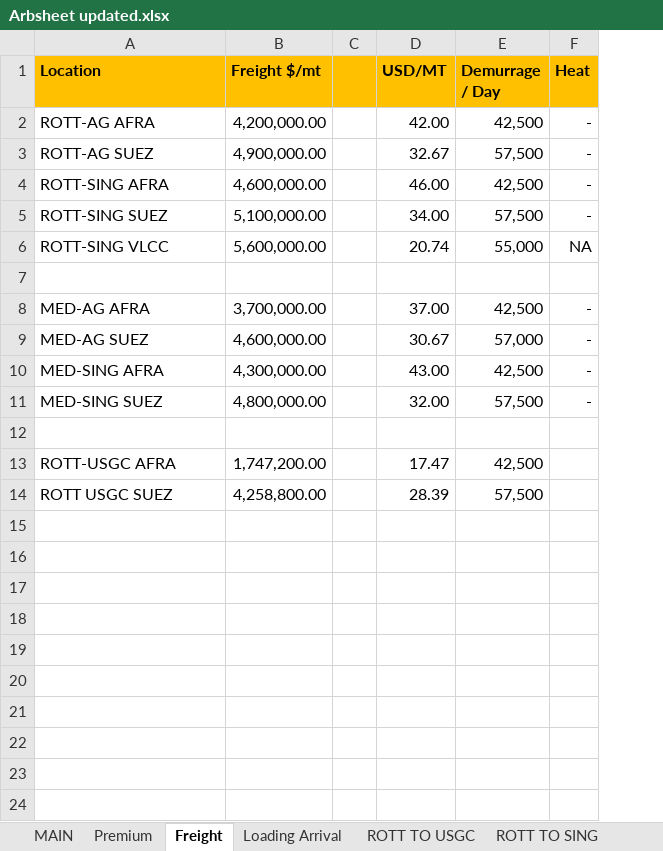
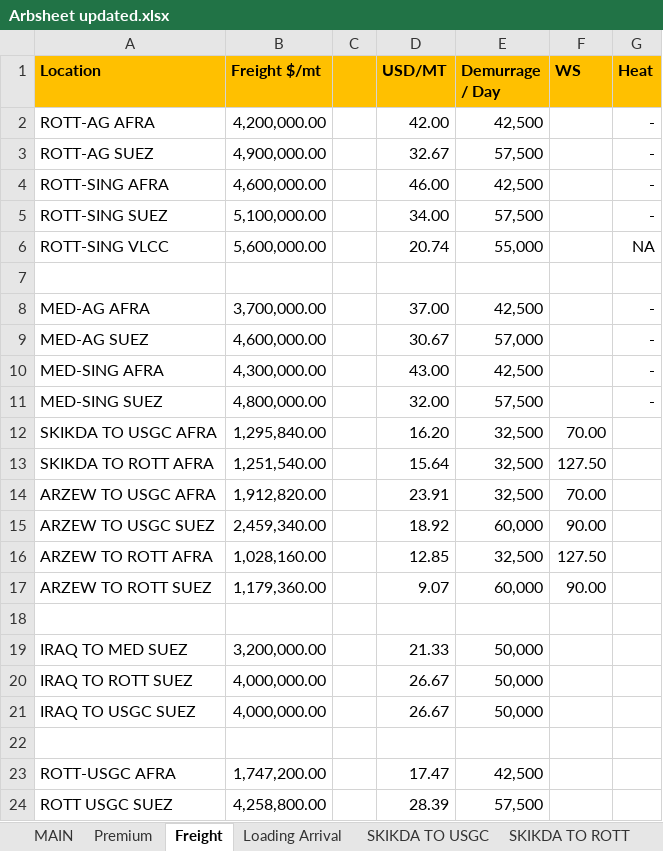
Before and after one commit to charlesgre/fuel-dashboard, an Excel workbook: Arbs/Arbsheet updated.xlsx, sheet Freight, drawn as a sheet; values as stored, in another font and other column widths than the file's, no borders; the diff names each change by its address in the sheet, - before the commit and + after, or states it on an @@ line.

```diff
--- a/Arbs/Arbsheet updated.xlsx (sheet Freight)
+++ b/Arbs/Arbsheet updated.xlsx (sheet Freight)
+sheet tab: SKIKDA TO USGC
+sheet tab: SKIKDA TO ROTT
+column F (WS), empty
+row 12: SKIKDA TO USGC AFRA | 1,295,840.00 |  | 16.20 | 32,500 | 70.00
+row 13: SKIKDA TO ROTT AFRA | 1,251,540.00 |  | 15.64 | 32,500 | 127.50
+row 14: ARZEW TO USGC AFRA | 1,912,820.00 |  | 23.91 | 32,500 | 70.00
+row 15: ARZEW TO USGC SUEZ | 2,459,340.00 |  | 18.92 | 60,000 | 90.00
+row 16: ARZEW TO ROTT AFRA | 1,028,160.00 |  | 12.85 | 32,500 | 127.50
+row 17: ARZEW TO ROTT SUEZ | 1,179,360.00 |  | 9.07 | 60,000 | 90.00
+row 18: (empty)
+row 19: IRAQ TO MED SUEZ | 3,200,000.00 |  | 21.33 | 50,000
+row 20: IRAQ TO ROTT SUEZ | 4,000,000.00 |  | 26.67 | 50,000
+row 21: IRAQ TO USGC SUEZ | 4,000,000.00 |  | 26.67 | 50,000
```
Also changed, not shown: sheet Tullet, sheet ROLLS HS, sheet ROLLS LS, sheet Tullet US, sheet MAIN, sheet Loading Arrival, 6 more sheets, other sheet tabs, formulas that keep their value, hidden cells.
